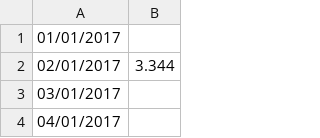
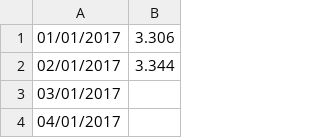
Before and after one commit to edvmorango/mandelbrot-hurst, a CSV file: resources/2017.csv, drawn as a sheet; only a part is shown.

```diff
--- a/resources/2017.csv
+++ b/resources/2017.csv
@@ -1,2 +1,2 @@
-01/01/2017,
+01/01/2017,3.306
 02/01/2017,3.344
```
Also changed, not shown: resources/2018.csv.
